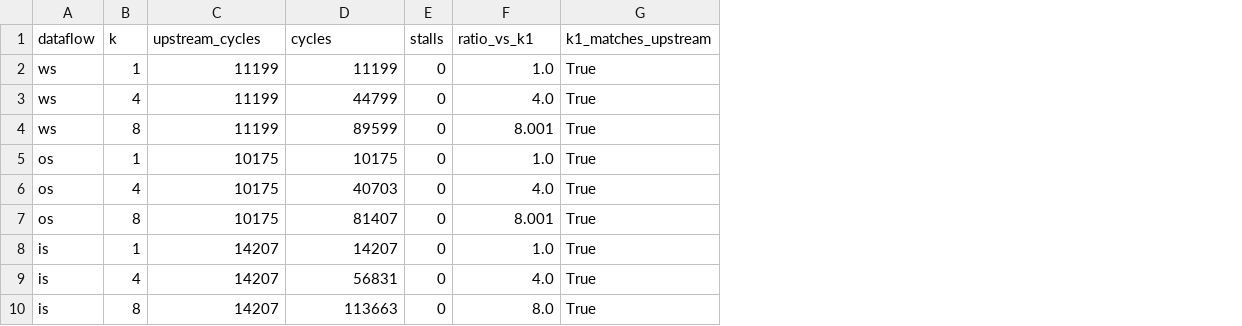
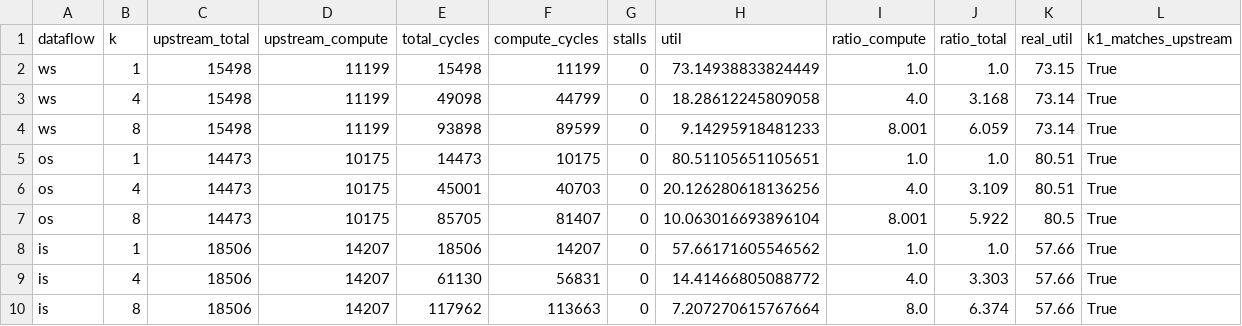
Before and after one commit to scalesim-project/scale-sim-v3, a CSV file: project/results/dataflow_tests.csv, drawn as a sheet; addresses are those after the commit; the diff names each change by its address in the sheet, - before the commit and + after, or states it on an @@ line.

Commit message:
Test update

```diff
--- a/project/results/dataflow_tests.csv
+++ b/project/results/dataflow_tests.csv
+column C (upstream_total), rows 2-10: 15498 | 15498 | 15498 | 14473 | 14473 | 14473 | 18506 | 18506 | 18506
+column E (total_cycles), rows 2-10: 15498 | 49098 | 93898 | 14473 | 45001 | 85705 | 18506 | 61130 | 117962
+column H (util), rows 2-10: 73.14938833824449 | 18.28612245809058 | 9.14295918481233 | 80.51105651105651 | 20.126280618136256 | 10.063016693896104 | 57.66171605546562 | 14.41466805088772 | 7.207270615767664
+column J (ratio_total), rows 2-10: 1.0 | 3.168 | 6.059 | 1.0 | 3.109 | 5.922 | 1.0 | 3.303 | 6.374
+column K (real_util), rows 2-10: 73.15 | 73.14 | 73.14 | 80.51 | 80.51 | 80.5 | 57.66 | 57.66 | 57.66
-D1: upstream_cycles
+D1: upstream_compute
-F1: cycles
+F1: compute_cycles
-I1: ratio_vs_k1
+I1: ratio_compute
```
Also changed, not shown: 2 other files.
